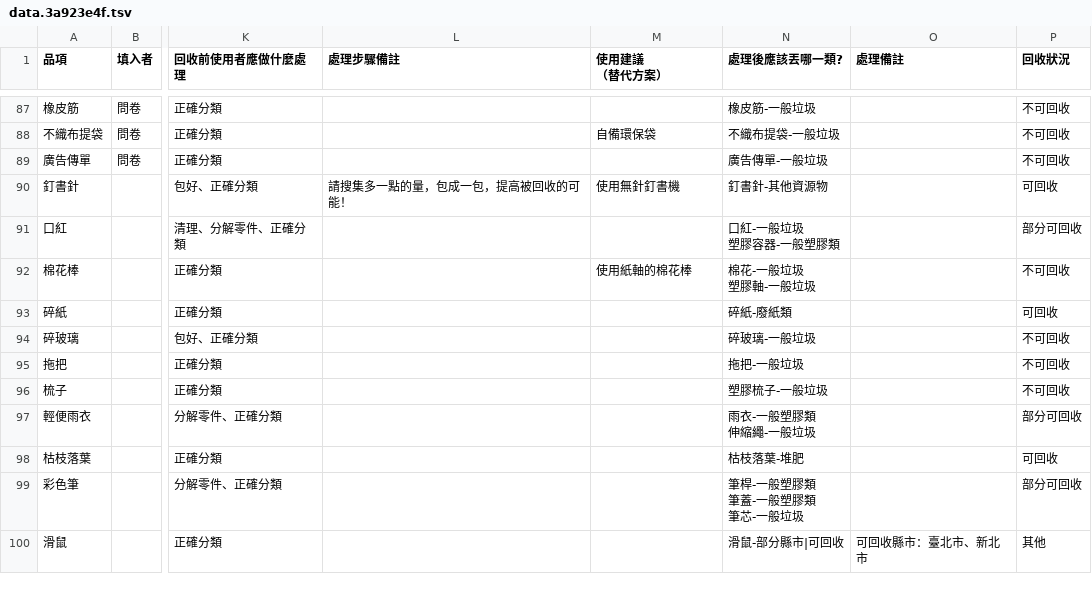
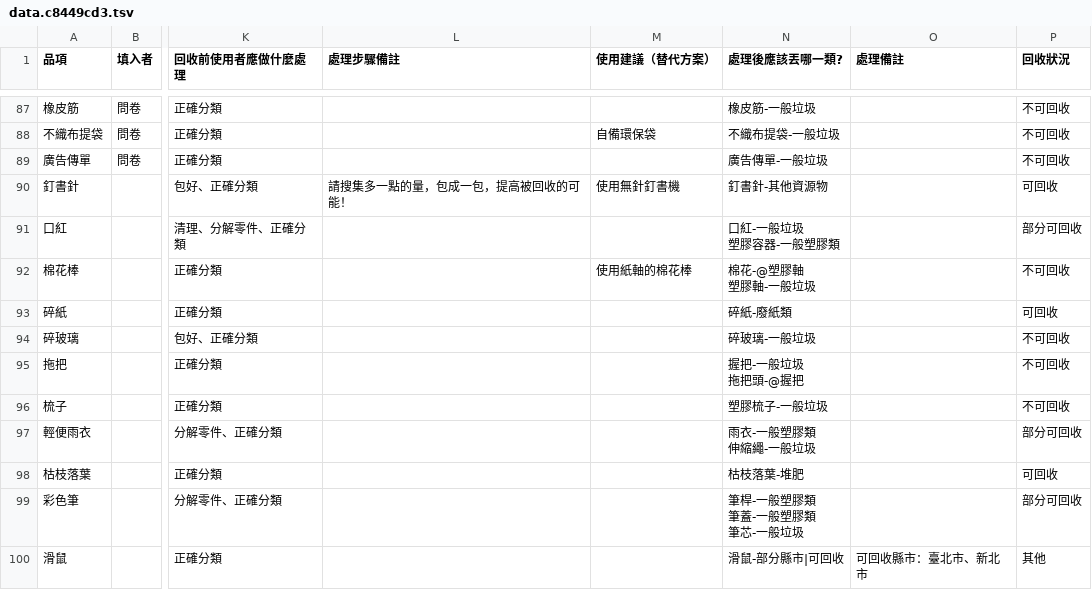
Before and after one commit to relabcc/recycle-index, a TSV file: static/media/data.c8449cd3.tsv (was static/media/data.3a923e4f.tsv), drawn as a sheet; only a part is shown, gaps mark what is left out; ↵ is a line break in a cell; the diff covers the shown part only; the diff names each change by its address in the sheet, - before the commit and + after, or states it on an @@ line.

```diff
--- a/static/media/data.3a923e4f.tsv
+++ b/static/media/data.c8449cd3.tsv
-M1: 使用建議 ↵ （替代方案）
+M1: 使用建議（替代方案）
-N92 (處理後應該丟哪一類?): 棉花-一般垃圾 ↵ 塑膠軸-一般垃圾
+N92 (處理後應該丟哪一類?): 棉花-@塑膠軸 ↵ 塑膠軸-一般垃圾
-N95 (處理後應該丟哪一類?): 拖把-一般垃圾
+N95 (處理後應該丟哪一類?): 握把-一般垃圾 ↵ 拖把頭-@握把
```
Also changed, not shown: 10 edited cells elsewhere in this file, 19 other files.
